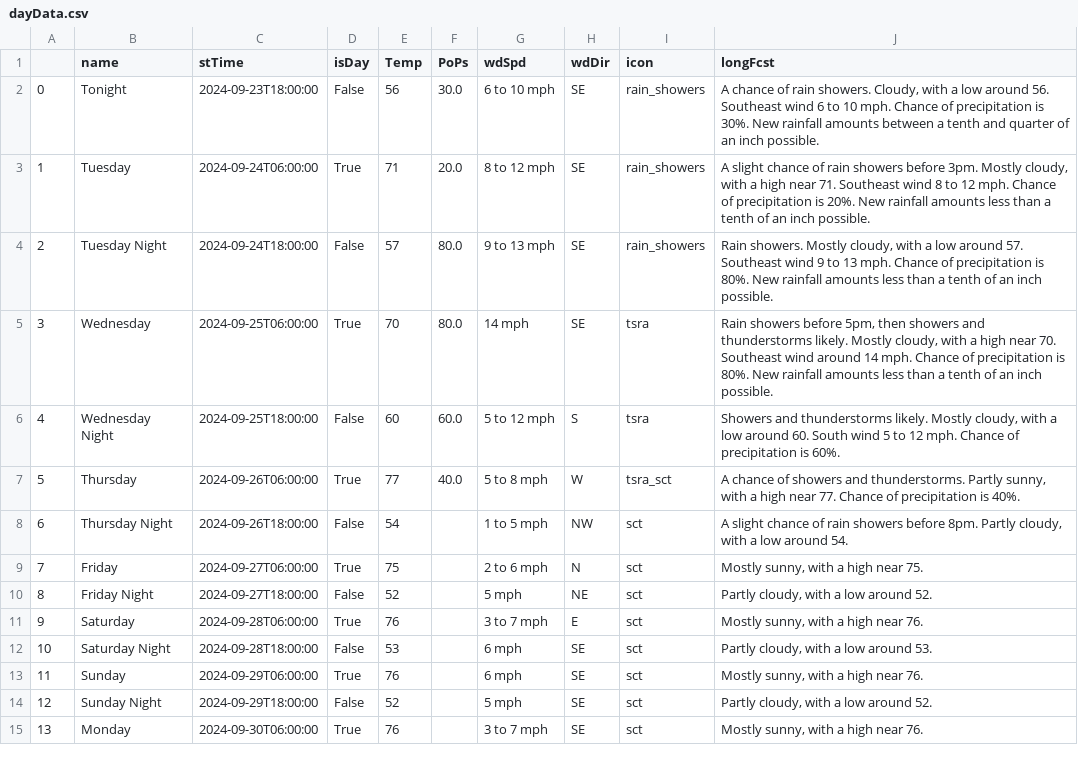
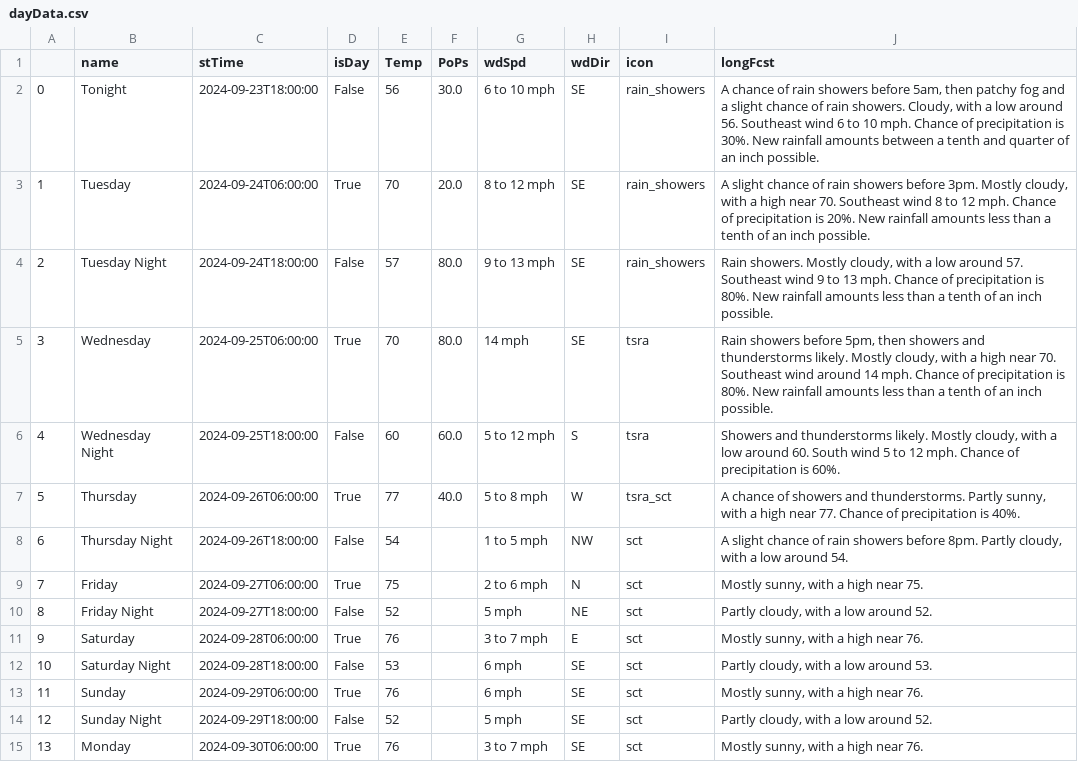
Before and after one commit to avinasharavind/weather-dashboard, a CSV file: static/files/dayData.csv, drawn as a sheet.

```diff
--- a/static/files/dayData.csv
+++ b/static/files/dayData.csv
@@ -1,4 +1,4 @@
 ,name,stTime,isDay,Temp,PoPs,wdSpd,wdDir,icon,longFcst
-0,Tonight,2024-09-23T18:00:00,False,56,30.0,6 to 10 mph,SE,rain_showers,"A chance of rain showers. Cloudy, with a low around 56. Southeast wind 6 to 10 mph. Chance of precipitation is 30%. New rainfall amounts between a tenth and quarter of an inch possible."
-1,Tuesday,2024-09-24T06:00:00,True,71,20.0,8 to 12 mph,SE,rain_showers,"A slight chance of rain showers before 3pm. Mostly cloudy, with a high near 71. Southeast wind 8 to 12 mph. Chance of precipitation is 20%. New rainfall amounts less than a tenth of an inch possible."
+0,Tonight,2024-09-23T18:00:00,False,56,30.0,6 to 10 mph,SE,rain_showers,"A chance of rain showers before 5am, then patchy fog and a slight chance of rain showers. Cloudy, with a low around 56. Southeast wind 6 to 10 mph. Chance of precipitation is 30%. New rainfall amounts between a tenth and quarter of an inch possible."
+1,Tuesday,2024-09-24T06:00:00,True,70,20.0,8 to 12 mph,SE,rain_showers,"A slight chance of rain showers before 3pm. Mostly cloudy, with a high near 70. Southeast wind 8 to 12 mph. Chance of precipitation is 20%. New rainfall amounts less than a tenth of an inch possible."
 2,Tuesday Night,2024-09-24T18:00:00,False,57,80.0,9 to 13 mph,SE,rain_showers,"Rain showers. Mostly cloudy, with a low around 57. Southeast wind 9 to 13 mph. Chance of precipitation is 80%. New rainfall amounts less than a tenth of an inch possible."
```
Also changed, not shown: 1 other file.
